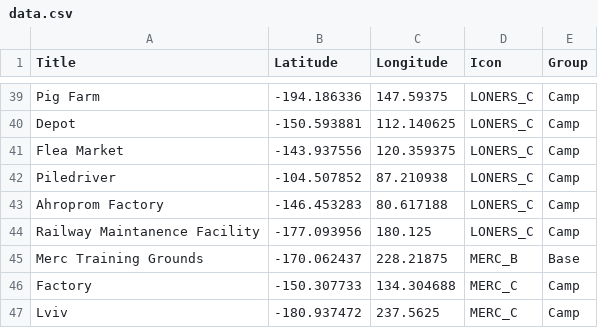
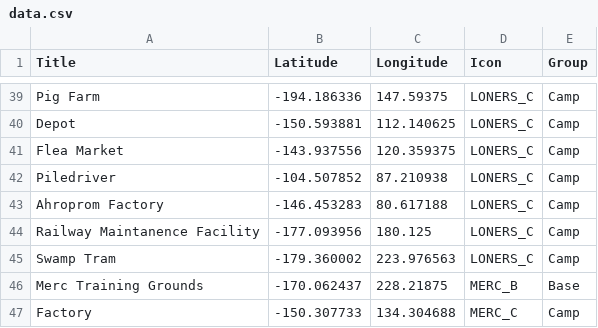
Before and after one commit to Maxilos33/StalkerRPG, a CSV file: data.csv, drawn as a sheet; only a part is shown, gaps mark what is left out; the shorter side is filled out with more unchanged rows; the diff names each change by its address in the sheet, - before the commit and + after, or states it on an @@ line.

Commit message:
Update data.csv

```diff
--- a/data.csv
+++ b/data.csv
+row 45: Swamp Tram | -179.360002 | 223.976563 | LONERS_C | Camp
```
